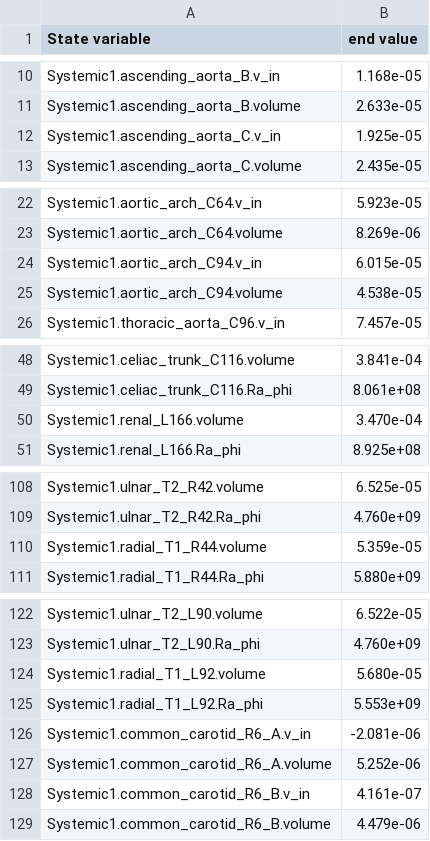
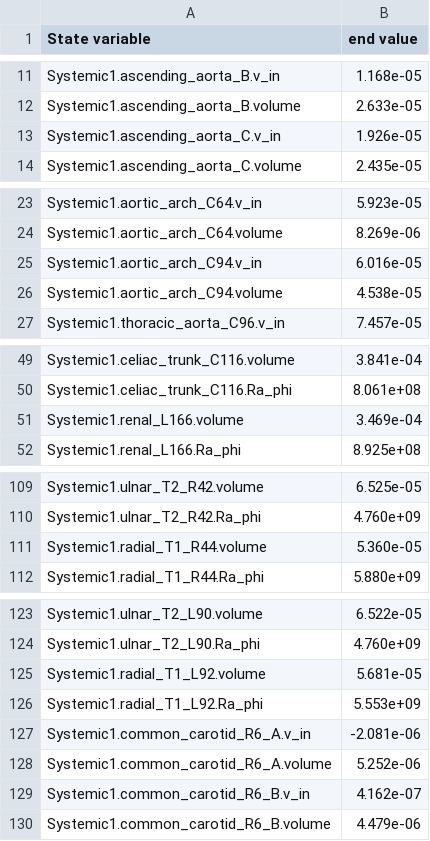
Before and after one commit to filip-jezek/Valsalva, a CSV file: Scripts/states.csv, drawn as a sheet; only a part is shown, gaps mark what is left out; the diff covers the shown part only.

```diff
--- a/Scripts/states.csv
+++ b/Scripts/states.csv
@@ -11,3 +12,3 @@ Systemic1.ascending_aorta_B.v_in;1.168e-05;
 Systemic1.ascending_aorta_B.volume;2.633e-05;
-Systemic1.ascending_aorta_C.v_in;1.925e-05;
+Systemic1.ascending_aorta_C.v_in;1.926e-05;
 Systemic1.ascending_aorta_C.volume;2.435e-05;
@@ -23,3 +24,3 @@ Systemic1.aortic_arch_C64.v_in;5.923e-05;
 Systemic1.aortic_arch_C64.volume;8.269e-06;
-Systemic1.aortic_arch_C94.v_in;6.015e-05;
+Systemic1.aortic_arch_C94.v_in;6.016e-05;
 Systemic1.aortic_arch_C94.volume;4.538e-05;
@@ -49,3 +50,3 @@ Systemic1.celiac_trunk_C116.volume;3.841e-04;
 Systemic1.celiac_trunk_C116.Ra_phi;8.061e+08;
-Systemic1.renal_L166.volume;3.470e-04;
+Systemic1.renal_L166.volume;3.469e-04;
 Systemic1.renal_L166.Ra_phi;8.925e+08;
@@ -109,3 +110,3 @@ Systemic1.ulnar_T2_R42.volume;6.525e-05;
 Systemic1.ulnar_T2_R42.Ra_phi;4.760e+09;
-Systemic1.radial_T1_R44.volume;5.359e-05;
+Systemic1.radial_T1_R44.volume;5.360e-05;
 Systemic1.radial_T1_R44.Ra_phi;5.880e+09;
@@ -123,3 +124,3 @@ Systemic1.ulnar_T2_L90.volume;6.522e-05;
 Systemic1.ulnar_T2_L90.Ra_phi;4.760e+09;
-Systemic1.radial_T1_L92.volume;5.680e-05;
+Systemic1.radial_T1_L92.volume;5.681e-05;
 Systemic1.radial_T1_L92.Ra_phi;5.553e+09;
@@ -127,3 +128,3 @@ Systemic1.common_carotid_R6_A.v_in;-2.081e-06;
 Systemic1.common_carotid_R6_A.volume;5.252e-06;
-Systemic1.common_carotid_R6_B.v_in;4.161e-07;
+Systemic1.common_carotid_R6_B.v_in;4.162e-07;
 Systemic1.common_carotid_R6_B.volume;4.479e-06;
```
Also changed, not shown: 1 added row and 11 edited cells elsewhere in this file, 3 other files.
